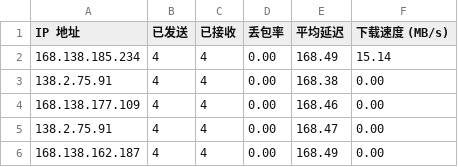
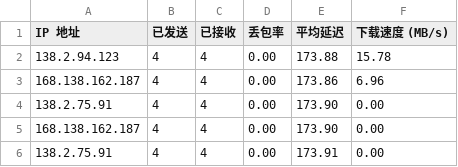
Before and after one commit to tcjhhjfwyxgs/CFCDN-Auto, a CSV file: CloudflareST/sg.csv, drawn as a sheet.

```diff
--- a/CloudflareST/sg.csv
+++ b/CloudflareST/sg.csv
@@ -1,6 +1,6 @@
 IP 地址,已发送,已接收,丢包率,平均延迟,下载速度 (MB/s)
-168.138.185.234,4,4,0.00,168.49,15.14
-138.2.75.91,4,4,0.00,168.38,0.00
-168.138.177.109,4,4,0.00,168.46,0.00
-138.2.75.91,4,4,0.00,168.47,0.00
-168.138.162.187,4,4,0.00,168.49,0.00
+138.2.94.123,4,4,0.00,173.88,15.78
+168.138.162.187,4,4,0.00,173.86,6.96
+138.2.75.91,4,4,0.00,173.90,0.00
+168.138.162.187,4,4,0.00,173.90,0.00
+138.2.75.91,4,4,0.00,173.91,0.00
```
Also changed, not shown: 3 other files.
